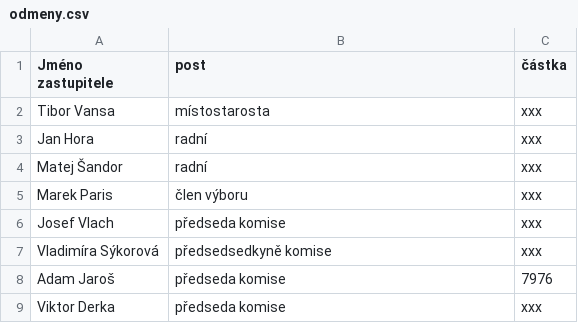
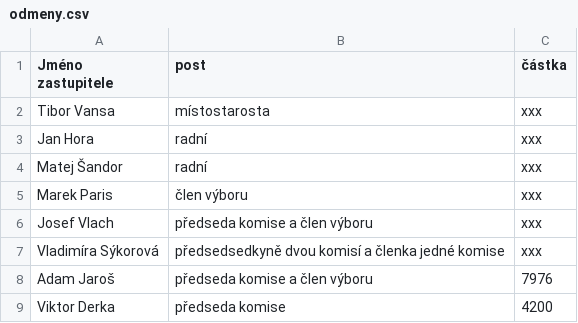
Before and after one commit to pirati-web/praha4.pirati.cz, a CSV file: _data/csv/odmeny.csv, drawn as a sheet.

Commit message:
Update odmeny.csv

```diff
--- a/_data/csv/odmeny.csv
+++ b/_data/csv/odmeny.csv
@@ -5,5 +5,5 @@ Matej Šandor,radní,xxx
 Marek Paris,člen výboru,xxx
-Josef Vlach,předseda komise,xxx
-Vladimíra Sýkorová,předsedsedkyně komise,xxx
-Adam Jaroš,předseda komise,7976
-Viktor Derka,předseda komise,xxx
+Josef Vlach,předseda komise a člen výboru,xxx
+Vladimíra Sýkorová,předsedsedkyně dvou komisí a členka jedné komise,xxx
+Adam Jaroš,předseda komise a člen výboru,7976
+Viktor Derka,předseda komise,4200
```
